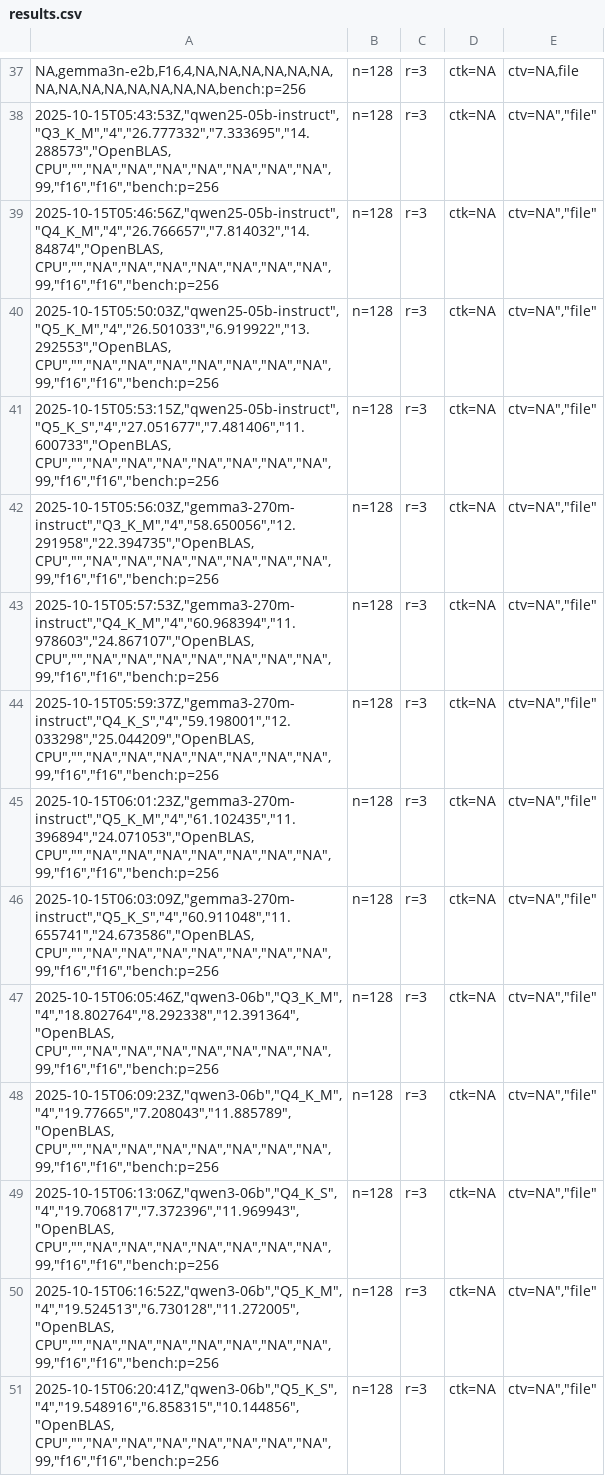
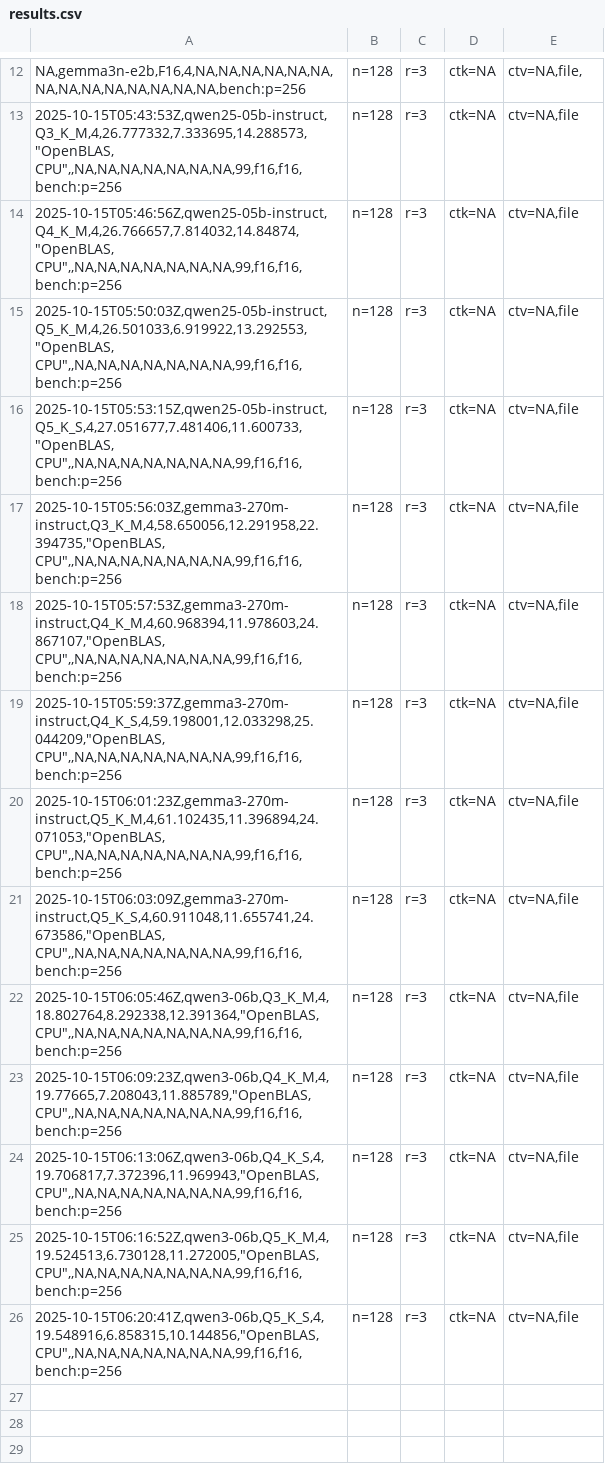
Before and after one commit to sensura-san/llm-bench, a CSV file: results/results.csv, drawn as a sheet; only a part is shown, gaps mark what is left out; addresses are those after the commit; the diff covers the shown part only; the diff names each change by its address in the sheet, - before the commit and + after, or states it on an @@ line.

```diff
--- a/results/results.csv
+++ b/results/results.csv
-E12: ctv=NA,file
+E12: ctv=NA,file,
-A13: 2025-10-15T05:43:53Z,"qwen25-05b-instruct","Q3_K_M","4","26.777332","7.333695","14.288573","OpenBLAS, CPU","","NA","NA","NA","NA","NA","NA","NA",99,"f16","f16","bench:p=256
+A13: 2025-10-15T05:43:53Z,qwen25-05b-instruct,Q3_K_M,4,26.777332,7.333695,14.288573,"OpenBLAS, CPU",,NA,NA,NA,NA,NA,NA,NA,99,f16,f16,bench:p=256
-E13:E26: ctv=NA","file"
+E13:E26: ctv=NA,file
-A14: 2025-10-15T05:46:56Z,"qwen25-05b-instruct","Q4_K_M","4","26.766657","7.814032","14.84874","OpenBLAS, CPU","","NA","NA","NA","NA","NA","NA","NA",99,"f16","f16","bench:p=256
+A14: 2025-10-15T05:46:56Z,qwen25-05b-instruct,Q4_K_M,4,26.766657,7.814032,14.84874,"OpenBLAS, CPU",,NA,NA,NA,NA,NA,NA,NA,99,f16,f16,bench:p=256
-A15: 2025-10-15T05:50:03Z,"qwen25-05b-instruct","Q5_K_M","4","26.501033","6.919922","13.292553","OpenBLAS, CPU","","NA","NA","NA","NA","NA","NA","NA",99,"f16","f16","bench:p=256
+A15: 2025-10-15T05:50:03Z,qwen25-05b-instruct,Q5_K_M,4,26.501033,6.919922,13.292553,"OpenBLAS, CPU",,NA,NA,NA,NA,NA,NA,NA,99,f16,f16,bench:p=256
-A16: 2025-10-15T05:53:15Z,"qwen25-05b-instruct","Q5_K_S","4","27.051677","7.481406","11.600733","OpenBLAS, CPU","","NA","NA","NA","NA","NA","NA","NA",99,"f16","f16","bench:p=256
+A16: 2025-10-15T05:53:15Z,qwen25-05b-instruct,Q5_K_S,4,27.051677,7.481406,11.600733,"OpenBLAS, CPU",,NA,NA,NA,NA,NA,NA,NA,99,f16,f16,bench:p=256
-A17: 2025-10-15T05:56:03Z,"gemma3-270m-instruct","Q3_K_M","4","58.650056","12.291958","22.394735","OpenBLAS, CPU","","NA","NA","NA","NA","NA","NA","NA",99,"f16","f16","bench:p=256
+A17: 2025-10-15T05:56:03Z,gemma3-270m-instruct,Q3_K_M,4,58.650056,12.291958,22.394735,"OpenBLAS, CPU",,NA,NA,NA,NA,NA,NA,NA,99,f16,f16,bench:p=256
-A18: 2025-10-15T05:57:53Z,"gemma3-270m-instruct","Q4_K_M","4","60.968394","11.978603","24.867107","OpenBLAS, CPU","","NA","NA","NA","NA","NA","NA","NA",99,"f16","f16","bench:p=256
+A18: 2025-10-15T05:57:53Z,gemma3-270m-instruct,Q4_K_M,4,60.968394,11.978603,24.867107,"OpenBLAS, CPU",,NA,NA,NA,NA,NA,NA,NA,99,f16,f16,bench:p=256
-A19: 2025-10-15T05:59:37Z,"gemma3-270m-instruct","Q4_K_S","4","59.198001","12.033298","25.044209","OpenBLAS, CPU","","NA","NA","NA","NA","NA","NA","NA",99,"f16","f16","bench:p=256
+A19: 2025-10-15T05:59:37Z,gemma3-270m-instruct,Q4_K_S,4,59.198001,12.033298,25.044209,"OpenBLAS, CPU",,NA,NA,NA,NA,NA,NA,NA,99,f16,f16,bench:p=256
-A20: 2025-10-15T06:01:23Z,"gemma3-270m-instruct","Q5_K_M","4","61.102435","11.396894","24.071053","OpenBLAS, CPU","","NA","NA","NA","NA","NA","NA","NA",99,"f16","f16","bench:p=256
+A20: 2025-10-15T06:01:23Z,gemma3-270m-instruct,Q5_K_M,4,61.102435,11.396894,24.071053,"OpenBLAS, CPU",,NA,NA,NA,NA,NA,NA,NA,99,f16,f16,bench:p=256
-A21: 2025-10-15T06:03:09Z,"gemma3-270m-instruct","Q5_K_S","4","60.911048","11.655741","24.673586","OpenBLAS, CPU","","NA","NA","NA","NA","NA","NA","NA",99,"f16","f16","bench:p=256
+A21: 2025-10-15T06:03:09Z,gemma3-270m-instruct,Q5_K_S,4,60.911048,11.655741,24.673586,"OpenBLAS, CPU",,NA,NA,NA,NA,NA,NA,NA,99,f16,f16,bench:p=256
-A22: 2025-10-15T06:05:46Z,"qwen3-06b","Q3_K_M","4","18.802764","8.292338","12.391364","OpenBLAS, CPU","","NA","NA","NA","NA","NA","NA","NA",99,"f16","f16","bench:p=256
+A22: 2025-10-15T06:05:46Z,qwen3-06b,Q3_K_M,4,18.802764,8.292338,12.391364,"OpenBLAS, CPU",,NA,NA,NA,NA,NA,NA,NA,99,f16,f16,bench:p=256
-A23: 2025-10-15T06:09:23Z,"qwen3-06b","Q4_K_M","4","19.77665","7.208043","11.885789","OpenBLAS, CPU","","NA","NA","NA","NA","NA","NA","NA",99,"f16","f16","bench:p=256
+A23: 2025-10-15T06:09:23Z,qwen3-06b,Q4_K_M,4,19.77665,7.208043,11.885789,"OpenBLAS, CPU",,NA,NA,NA,NA,NA,NA,NA,99,f16,f16,bench:p=256
-A24: 2025-10-15T06:13:06Z,"qwen3-06b","Q4_K_S","4","19.706817","7.372396","11.969943","OpenBLAS, CPU","","NA","NA","NA","NA","NA","NA","NA",99,"f16","f16","bench:p=256
+A24: 2025-10-15T06:13:06Z,qwen3-06b,Q4_K_S,4,19.706817,7.372396,11.969943,"OpenBLAS, CPU",,NA,NA,NA,NA,NA,NA,NA,99,f16,f16,bench:p=256
-A25: 2025-10-15T06:16:52Z,"qwen3-06b","Q5_K_M","4","19.524513","6.730128","11.272005","OpenBLAS, CPU","","NA","NA","NA","NA","NA","NA","NA",99,"f16","f16","bench:p=256
+A25: 2025-10-15T06:16:52Z,qwen3-06b,Q5_K_M,4,19.524513,6.730128,11.272005,"OpenBLAS, CPU",,NA,NA,NA,NA,NA,NA,NA,99,f16,f16,bench:p=256
-A26: 2025-10-15T06:20:41Z,"qwen3-06b","Q5_K_S","4","19.548916","6.858315","10.144856","OpenBLAS, CPU","","NA","NA","NA","NA","NA","NA","NA",99,"f16","f16","bench:p=256
+A26: 2025-10-15T06:20:41Z,qwen3-06b,Q5_K_S,4,19.548916,6.858315,10.144856,"OpenBLAS, CPU",,NA,NA,NA,NA,NA,NA,NA,99,f16,f16,bench:p=256
```
Also changed, not shown: 25 removed rows and 5 edited cells elsewhere in this file.
